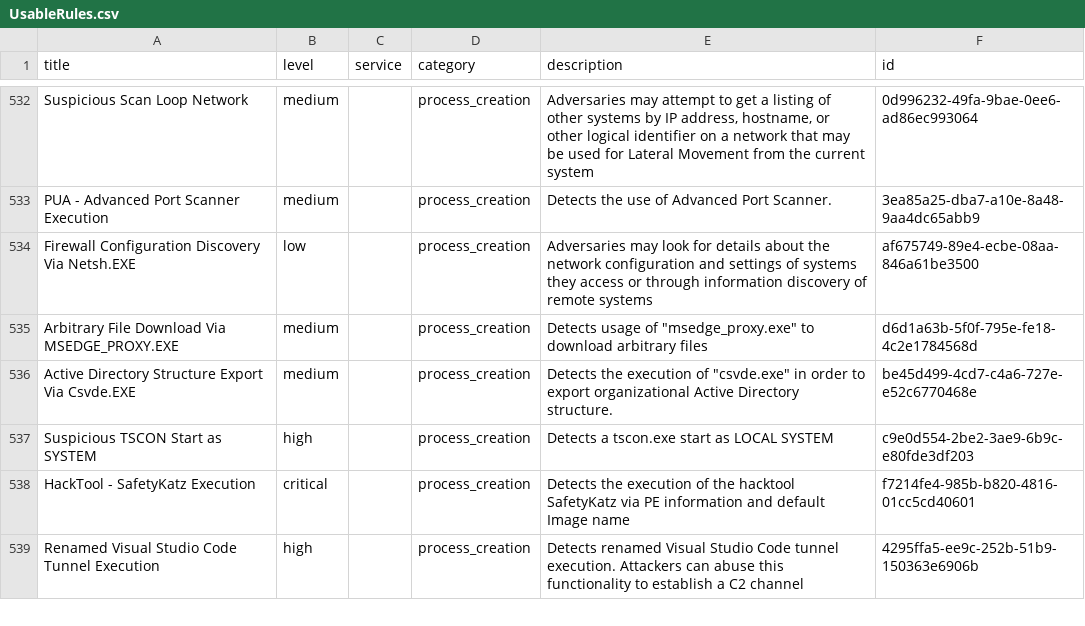
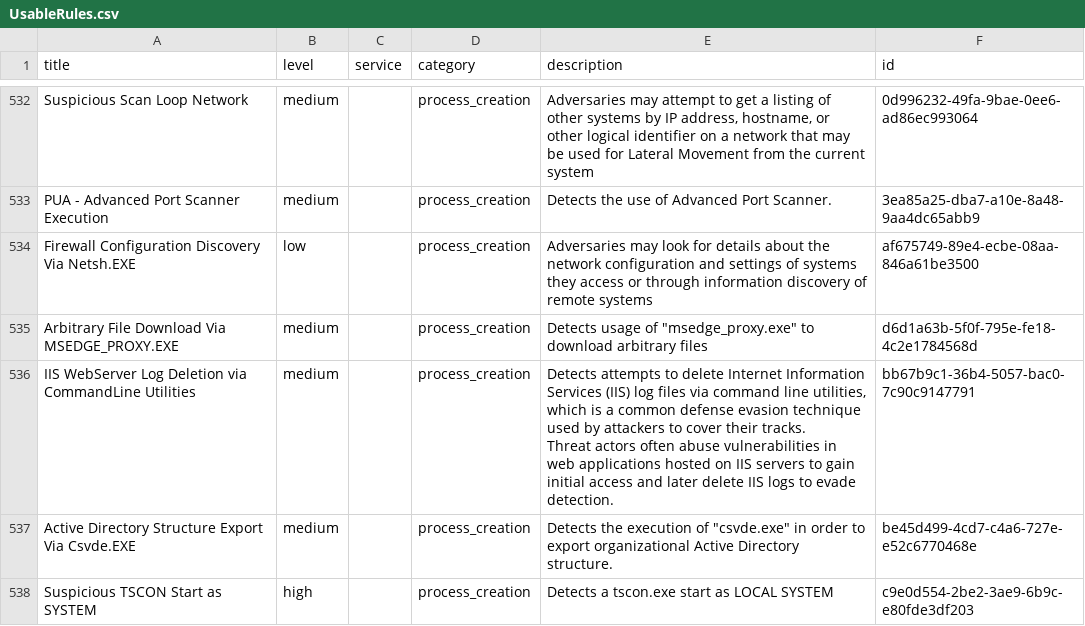
Before and after one commit to Yamato-Security/EventLog-Baseline-Guide, a CSV file: data/Microsoft_Client/UsableRules.csv, drawn as a sheet; only a part is shown, gaps mark what is left out; the shorter side is filled out with more unchanged rows; ↵ is a line break in a cell; the diff names each change by its address in the sheet, - before the commit and + after, or states it on an @@ line.

```diff
--- a/data/Microsoft_Client/UsableRules.csv
+++ b/data/Microsoft_Client/UsableRules.csv
+row 536: IIS WebServer Log Deletion via CommandLine Utilities | medium |  | process_creation | Detects attempts to delete Internet Information Services (IIS) log files via command line utilities, which is a common defense evasion technique used by attackers to cover their tracks. ↵ Threat actors often abuse vulnerabilities in web applications hosted on IIS servers to gain initial access and later delete IIS logs to evade detection. | bb67b9c1-36b4-5057-bac0-7c90c9147791
```
Also changed, not shown: data/Microsoft_Client/WELA-Audit-Result.csv.
